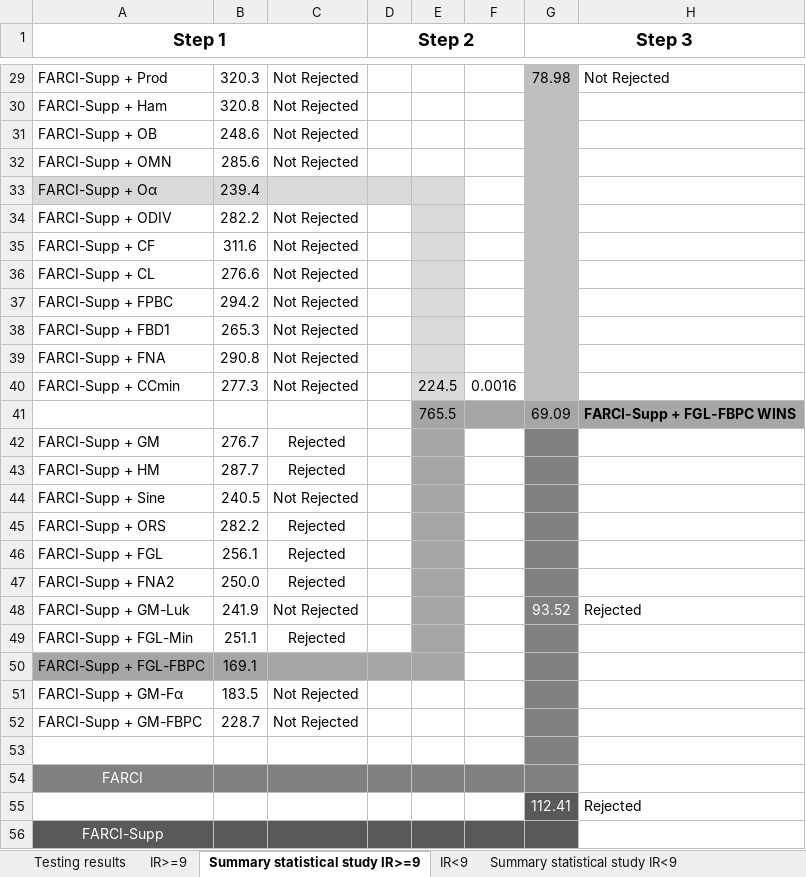
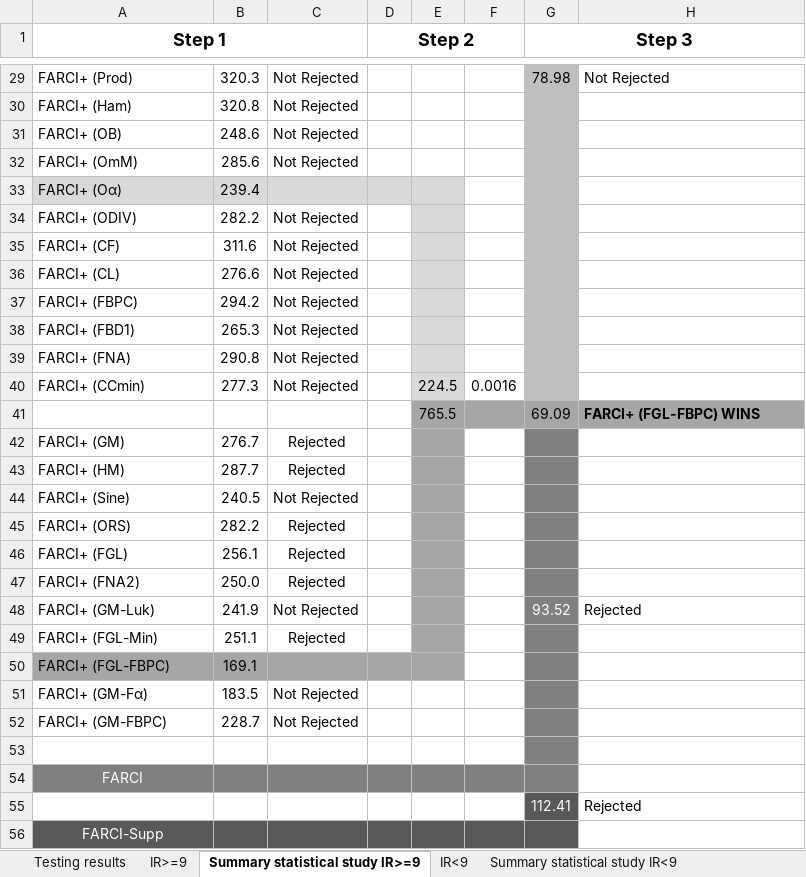
Before and after one commit to JoseanSanz/FARCI_generalizations_Choquet_support_tuning, an Excel workbook: Testing_Results_Statistical_Study.xlsx, sheet Summary statistical study IR>=9, drawn as a sheet; only a part is shown, gaps mark what is left out; values as stored, in another font and other column widths than the file's, no borders; the diff covers the shown part only; the diff names each change by its address in the sheet, - before the commit and + after, or states it on an @@ line.

Commit message:
Update Testing_Results_Statistical_Study.xlsx

```diff
--- a/Testing_Results_Statistical_Study.xlsx (sheet Summary statistical study IR>=9)
+++ b/Testing_Results_Statistical_Study.xlsx (sheet Summary statistical study IR>=9)
-A29 (Step 1): FARCI-Supp + Prod
+A29 (Step 1): FARCI+ (Prod)
-A30 (Step 1): FARCI-Supp + Ham
+A30 (Step 1): FARCI+ (Ham)
-A31 (Step 1): FARCI-Supp + OB
+A31 (Step 1): FARCI+ (OB)
-A32 (Step 1): FARCI-Supp + OMN
+A32 (Step 1): FARCI+ (OmM)
-A33 (Step 1): FARCI-Supp + Oα
+A33 (Step 1): FARCI+ (Oα)
-A34 (Step 1): FARCI-Supp + ODIV
+A34 (Step 1): FARCI+ (ODIV)
-A35 (Step 1): FARCI-Supp + CF
+A35 (Step 1): FARCI+ (CF)
-A36 (Step 1): FARCI-Supp + CL
+A36 (Step 1): FARCI+ (CL)
-A37 (Step 1): FARCI-Supp + FPBC
+A37 (Step 1): FARCI+ (FBPC)
-A38 (Step 1): FARCI-Supp + FBD1
+A38 (Step 1): FARCI+ (FBD1)
-A39 (Step 1): FARCI-Supp + FNA
+A39 (Step 1): FARCI+ (FNA)
-A40 (Step 1): FARCI-Supp + CCmin
+A40 (Step 1): FARCI+ (CCmin)
-H41: FARCI-Supp + FGL-FBPC WINS
+H41: FARCI+ (FGL-FBPC) WINS
-A42 (Step 1): FARCI-Supp + GM
+A42 (Step 1): FARCI+ (GM)
-A43 (Step 1): FARCI-Supp + HM
+A43 (Step 1): FARCI+ (HM)
-A44 (Step 1): FARCI-Supp + Sine
+A44 (Step 1): FARCI+ (Sine)
-A45 (Step 1): FARCI-Supp + ORS
+A45 (Step 1): FARCI+ (ORS)
-A46 (Step 1): FARCI-Supp + FGL
+A46 (Step 1): FARCI+ (FGL)
-A47 (Step 1): FARCI-Supp + FNA2
+A47 (Step 1): FARCI+ (FNA2)
-A48 (Step 1): FARCI-Supp + GM-Luk
+A48 (Step 1): FARCI+ (GM-Luk)
-A49 (Step 1): FARCI-Supp + FGL-Min
+A49 (Step 1): FARCI+ (FGL-Min)
-A50 (Step 1): FARCI-Supp + FGL-FBPC
+A50 (Step 1): FARCI+ (FGL-FBPC)
-A51 (Step 1): FARCI-Supp + GM-Fα
+A51 (Step 1): FARCI+ (GM-Fα)
-A52 (Step 1): FARCI-Supp + GM-FBPC
+A52 (Step 1): FARCI+ (GM-FBPC)
```
Also changed, not shown: 25 edited cells elsewhere in this sheet, sheet Summary statistical study IR<9, sheet IR<9, sheet IR>=9, sheet Testing results, charts or pictures.
